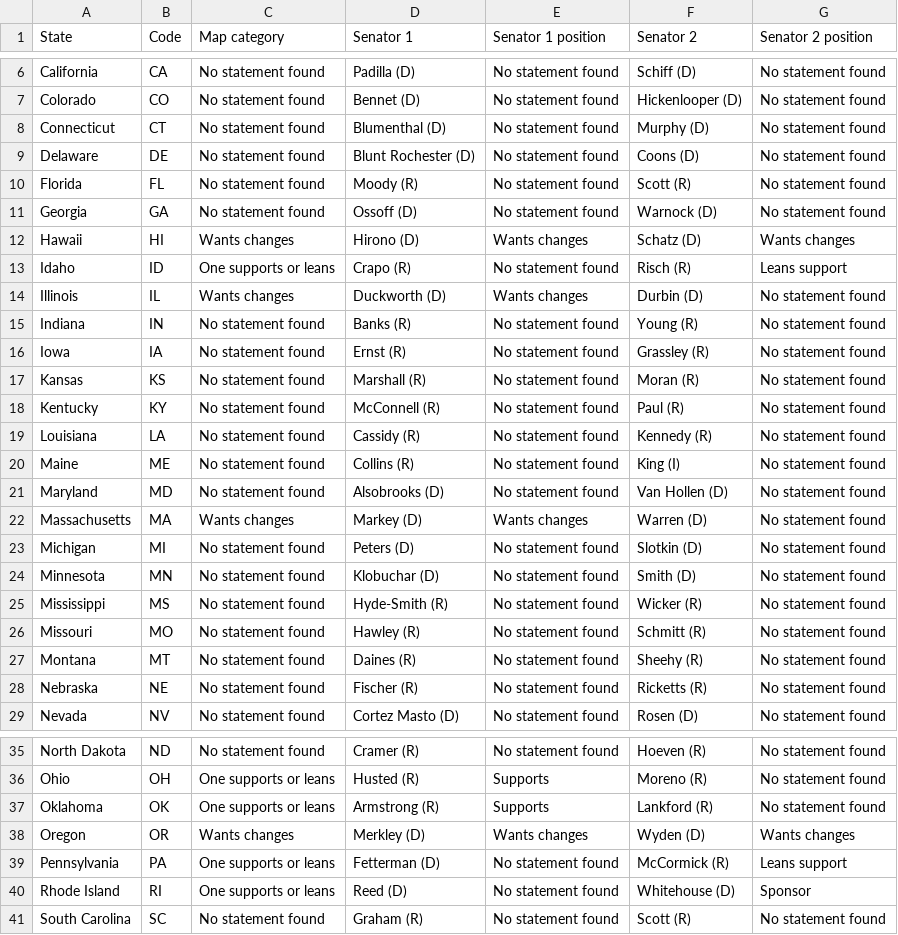
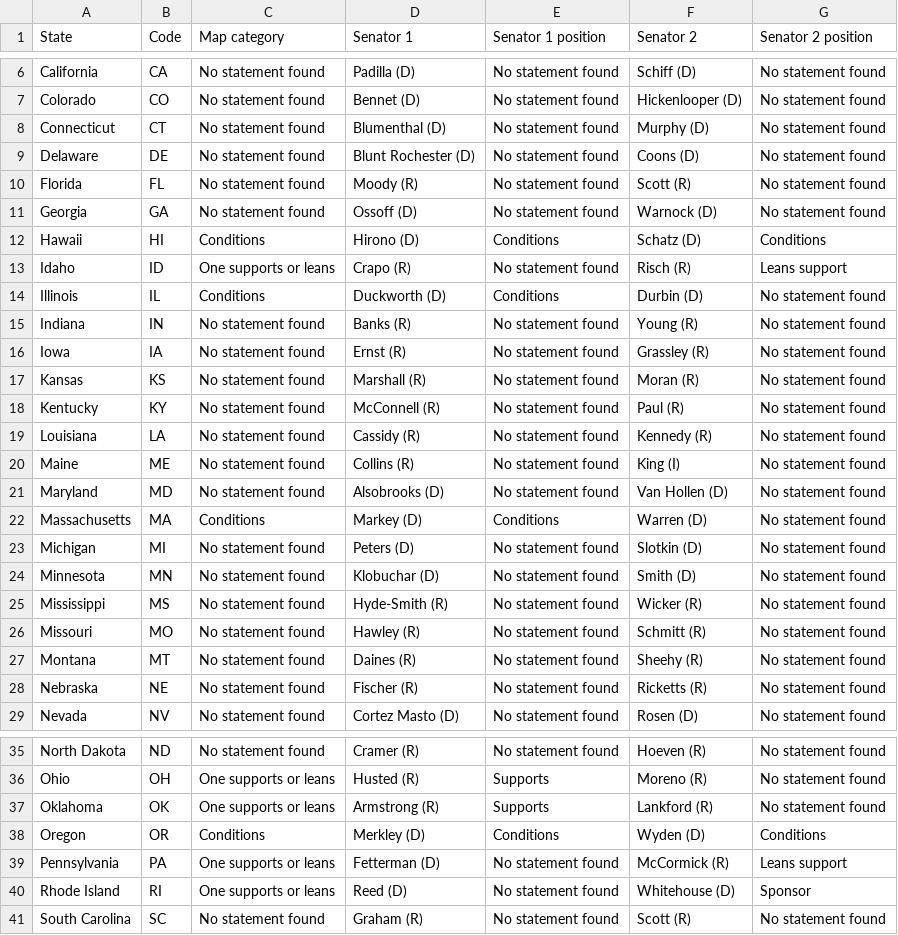
Before and after one commit to parksgc/baaja-scorecard, a CSV file: data/senate-by-state.csv, drawn as a sheet; only a part is shown, gaps mark what is left out.

```diff
--- a/data/senate-by-state.csv
+++ b/data/senate-by-state.csv
@@ -11,5 +11,5 @@ Florida,FL,No statement found,Moody (R),No statement found,Scott (R),No statemen
 Georgia,GA,No statement found,Ossoff (D),No statement found,Warnock (D),No statement found
-Hawaii,HI,Wants changes,Hirono (D),Wants changes,Schatz (D),Wants changes
+Hawaii,HI,Conditions,Hirono (D),Conditions,Schatz (D),Conditions
 Idaho,ID,One supports or leans,Crapo (R),No statement found,Risch (R),Leans support
-Illinois,IL,Wants changes,Duckworth (D),Wants changes,Durbin (D),No statement found
+Illinois,IL,Conditions,Duckworth (D),Conditions,Durbin (D),No statement found
 Indiana,IN,No statement found,Banks (R),No statement found,Young (R),No statement found
@@ -21,3 +21,3 @@ Maine,ME,No statement found,Collins (R),No statement found,King (I),No statement
 Maryland,MD,No statement found,Alsobrooks (D),No statement found,Van Hollen (D),No statement found
-Massachusetts,MA,Wants changes,Markey (D),Wants changes,Warren (D),No statement found
+Massachusetts,MA,Conditions,Markey (D),Conditions,Warren (D),No statement found
 Michigan,MI,No statement found,Peters (D),No statement found,Slotkin (D),No statement found
@@ -37,3 +37,3 @@ Ohio,OH,One supports or leans,Husted (R),Supports,Moreno (R),No statement found
 Oklahoma,OK,One supports or leans,Armstrong (R),Supports,Lankford (R),No statement found
-Oregon,OR,Wants changes,Merkley (D),Wants changes,Wyden (D),Wants changes
+Oregon,OR,Conditions,Merkley (D),Conditions,Wyden (D),Conditions
 Pennsylvania,PA,One supports or leans,Fetterman (D),No statement found,McCormick (R),Leans support
```
Also changed, not shown: data/senate-seats.csv, data/senators-on-record.csv, 1 other file.
